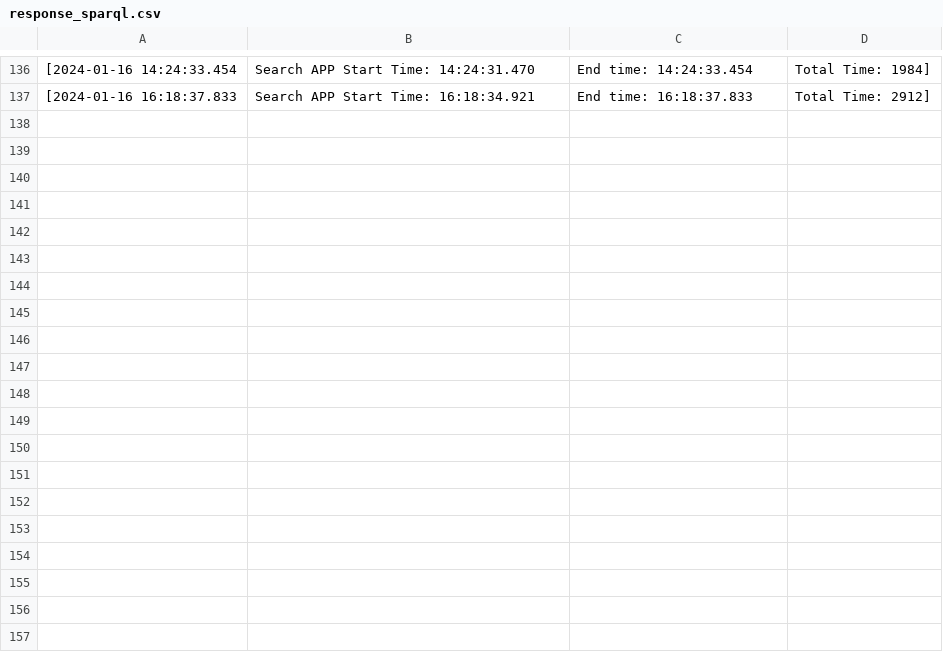
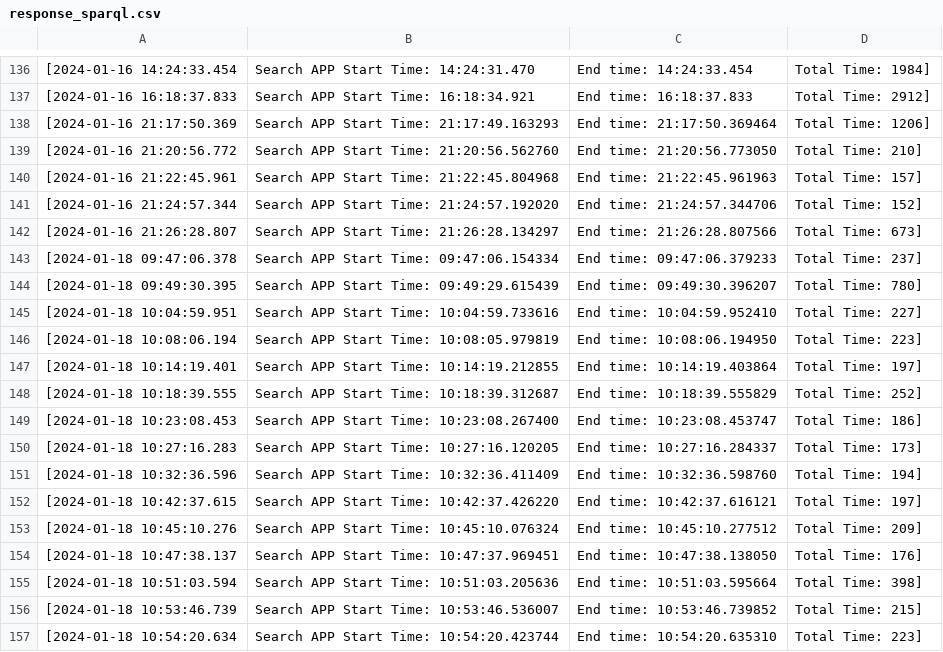
Before and after one commit to espressogroup/ESPRESSO, a CSV file: GaianDB/GaianDB_Keyword_Search_Build/csvtestfiles/response_sparql.csv, drawn as a sheet; only a part is shown, gaps mark what is left out; the diff covers the shown part only.

Commit message:
new development of SPARQL inside ESPRESSO Gaian

```diff
--- a/GaianDB/GaianDB_Keyword_Search_Build/csvtestfiles/response_sparql.csv
+++ b/GaianDB/GaianDB_Keyword_Search_Build/csvtestfiles/response_sparql.csv
@@ -137 +137,21 @@
 [2024-01-16 16:18:37.833, Search APP Start Time: 16:18:34.921,  End time: 16:18:37.833,  Total Time: 2912]
+[2024-01-16 21:17:50.369, Search APP Start Time: 21:17:49.163293,  End time: 21:17:50.369464,  Total Time: 1206]
+[2024-01-16 21:20:56.772, Search APP Start Time: 21:20:56.562760,  End time: 21:20:56.773050,  Total Time: 210]
+[2024-01-16 21:22:45.961, Search APP Start Time: 21:22:45.804968,  End time: 21:22:45.961963,  Total Time: 157]
+[2024-01-16 21:24:57.344, Search APP Start Time: 21:24:57.192020,  End time: 21:24:57.344706,  Total Time: 152]
+[2024-01-16 21:26:28.807, Search APP Start Time: 21:26:28.134297,  End time: 21:26:28.807566,  Total Time: 673]
+[2024-01-18 09:47:06.378, Search APP Start Time: 09:47:06.154334,  End time: 09:47:06.379233,  Total Time: 237]
+[2024-01-18 09:49:30.395, Search APP Start Time: 09:49:29.615439,  End time: 09:49:30.396207,  Total Time: 780]
+[2024-01-18 10:04:59.951, Search APP Start Time: 10:04:59.733616,  End time: 10:04:59.952410,  Total Time: 227]
+[2024-01-18 10:08:06.194, Search APP Start Time: 10:08:05.979819,  End time: 10:08:06.194950,  Total Time: 223]
+[2024-01-18 10:14:19.401, Search APP Start Time: 10:14:19.212855,  End time: 10:14:19.403864,  Total Time: 197]
+[2024-01-18 10:18:39.555, Search APP Start Time: 10:18:39.312687,  End time: 10:18:39.555829,  Total Time: 252]
+[2024-01-18 10:23:08.453, Search APP Start Time: 10:23:08.267400,  End time: 10:23:08.453747,  Total Time: 186]
+[2024-01-18 10:27:16.283, Search APP Start Time: 10:27:16.120205,  End time: 10:27:16.284337,  Total Time: 173]
+[2024-01-18 10:32:36.596, Search APP Start Time: 10:32:36.411409,  End time: 10:32:36.598760,  Total Time: 194]
+[2024-01-18 10:42:37.615, Search APP Start Time: 10:42:37.426220,  End time: 10:42:37.616121,  Total Time: 197]
+[2024-01-18 10:45:10.276, Search APP Start Time: 10:45:10.076324,  End time: 10:45:10.277512,  Total Time: 209]
+[2024-01-18 10:47:38.137, Search APP Start Time: 10:47:37.969451,  End time: 10:47:38.138050,  Total Time: 176]
+[2024-01-18 10:51:03.594, Search APP Start Time: 10:51:03.205636,  End time: 10:51:03.595664,  Total Time: 398]
+[2024-01-18 10:53:46.739, Search APP Start Time: 10:53:46.536007,  End time: 10:53:46.739852,  Total Time: 215]
+[2024-01-18 10:54:20.634, Search APP Start Time: 10:54:20.423744,  End time: 10:54:20.635310,  Total Time: 223]
```
Also changed, not shown: 14 added rows elsewhere in this file, GaianDB/GaianDB_Keyword_Search_SourceCode/installConfig/csvtestfiles/response_sparql.csv, 55 other files.
